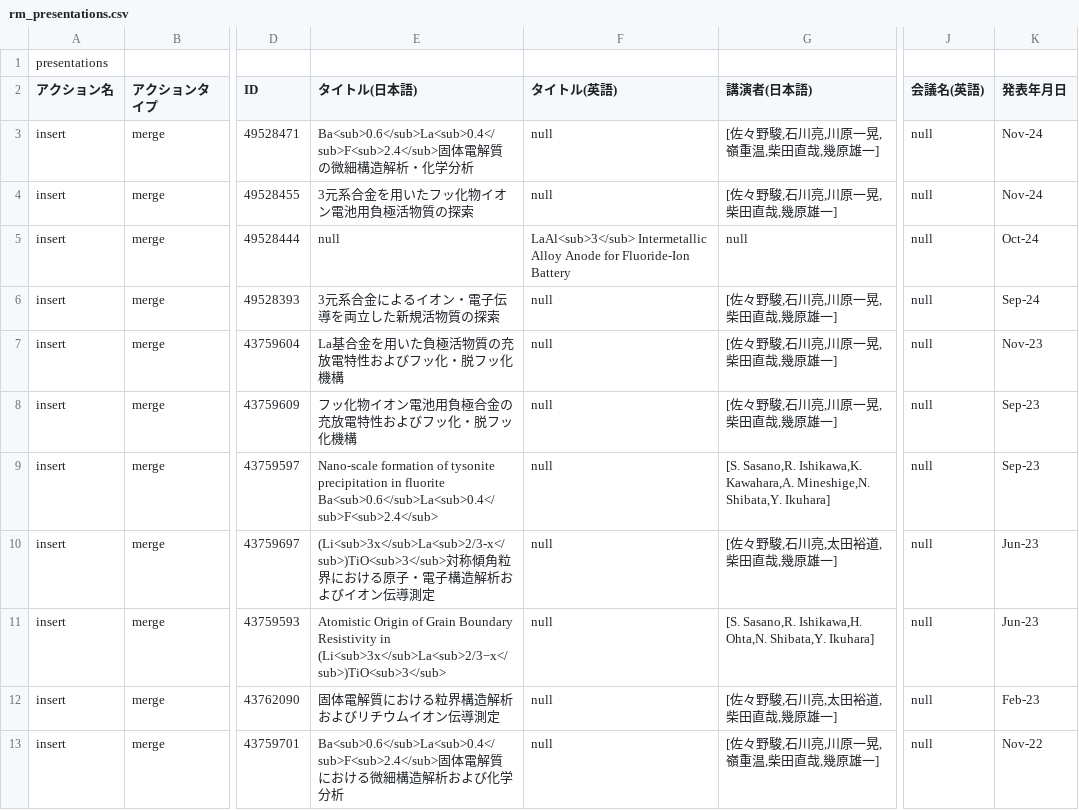
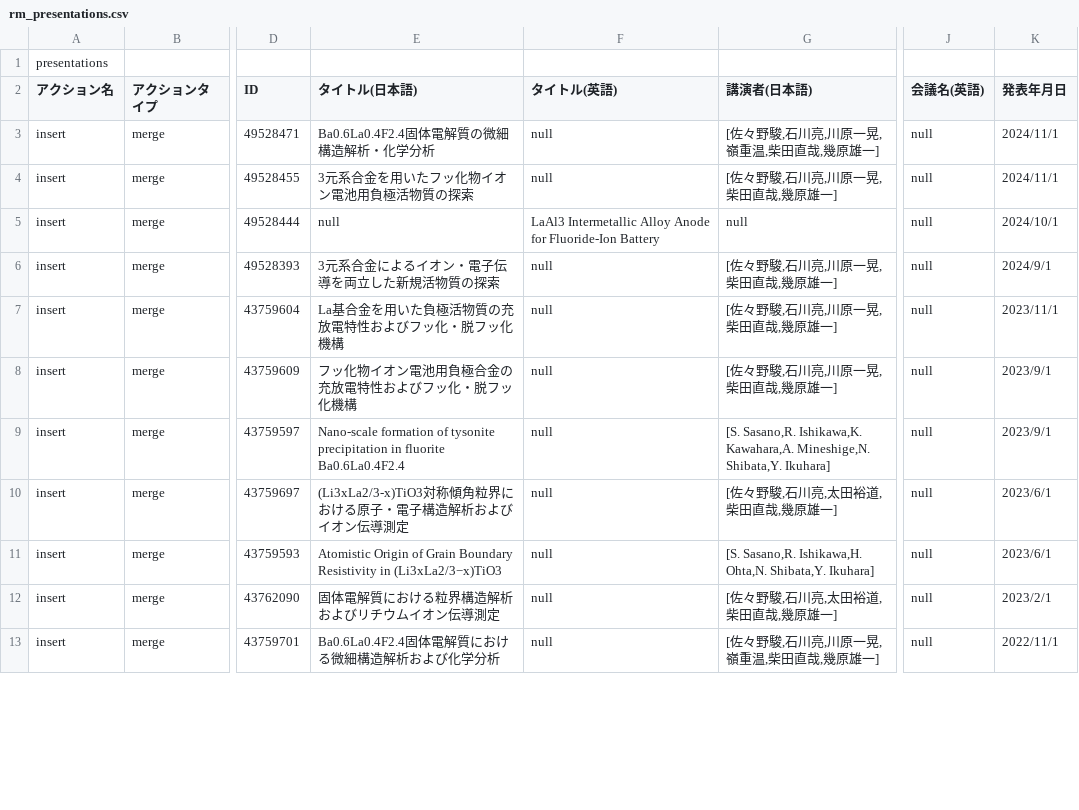
Before and after one commit to s-sasano/s-sasano.github.io, a CSV file: data/rm_presentations.csv, drawn as a sheet; only a part is shown, gaps mark what is left out; the diff covers the shown part only; the diff names each change by its address in the sheet, - before the commit and + after, or states it on an @@ line.

Commit message:
Add files via upload

```diff
--- a/data/rm_presentations.csv
+++ b/data/rm_presentations.csv
-E3 (タイトル(日本語)): Ba<sub>0.6</sub>La<sub>0.4</sub>F<sub>2.4</sub>固体…
+E3 (タイトル(日本語)): Ba0.6La0.4F2.4固体…
-K3:K4 (発表年月日): Nov-24
+K3:K4 (発表年月日): 2024/11/1
-F5 (タイトル(英語)): LaAl<sub>3</sub> Intermetallic Alloy…
+F5 (タイトル(英語)): LaAl3 Intermetallic Alloy…
-K5 (発表年月日): Oct-24
+K5 (発表年月日): 2024/10/1
-K6 (発表年月日): Sep-24
+K6 (発表年月日): 2024/9/1
-K7 (発表年月日): Nov-23
+K7 (発表年月日): 2023/11/1
-K8:K9 (発表年月日): Sep-23
+K8:K9 (発表年月日): 2023/9/1
-E9 (タイトル(日本語)): …in fluorite Ba<sub>0.6</sub>La<sub>0.4</sub>F<sub>2.4</sub>
+E9 (タイトル(日本語)): …in fluorite Ba0.6La0.4F2.4
-E10 (タイトル(日本語)): (Li<sub>3x</sub>La<sub>2/3-x</sub>)TiO<sub>3</sub>対称…
+E10 (タイトル(日本語)): (Li3xLa2/3-x)TiO3対称…
-K10:K11 (発表年月日): Jun-23
+K10:K11 (発表年月日): 2023/6/1
-E11 (タイトル(日本語)): …Resistivity in (Li<sub>3x</sub>La<sub>2/3−x</sub>)TiO<sub>3</sub>
+E11 (タイトル(日本語)): …Resistivity in (Li3xLa2/3−x)TiO3
-K12 (発表年月日): Feb-23
+K12 (発表年月日): 2023/2/1
-E13 (タイトル(日本語)): Ba<sub>0.6</sub>La<sub>0.4</sub>F<sub>2.4</sub>固体…
+E13 (タイトル(日本語)): Ba0.6La0.4F2.4固体…
-K13 (発表年月日): Nov-22
+K13 (発表年月日): 2022/11/1
```
Also changed, not shown: 41 edited cells elsewhere in this file.
